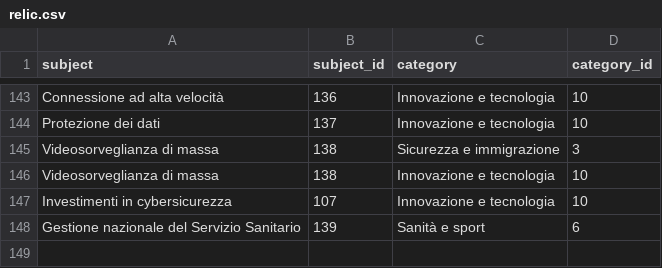
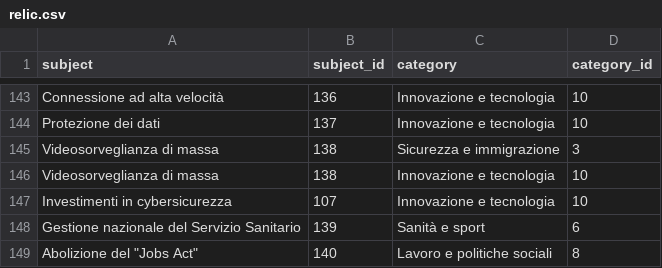
Before and after one commit to indecis-it/data, a CSV file: data/relic.csv, drawn as a sheet; only a part is shown, gaps mark what is left out.

```diff
--- a/data/relic.csv
+++ b/data/relic.csv
@@ -148 +148,2 @@ Investimenti in cybersicurezza,107,Innovazione e tecnologia,10
 Gestione nazionale del Servizio Sanitario,139,Sanità e sport,6
+"Abolizione del ""Jobs Act""",140,Lavoro e politiche sociali,8
```
Also changed, not shown: data/glossary.csv, data/items.csv, 5 other files.
